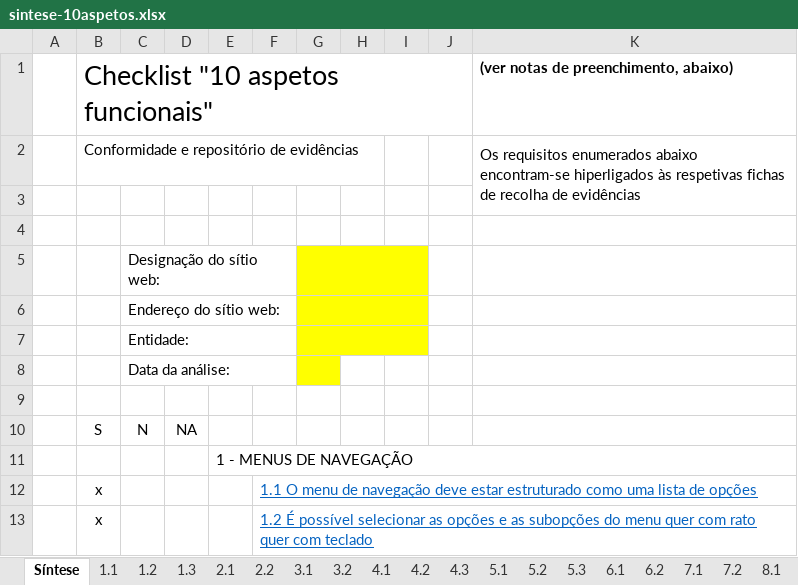
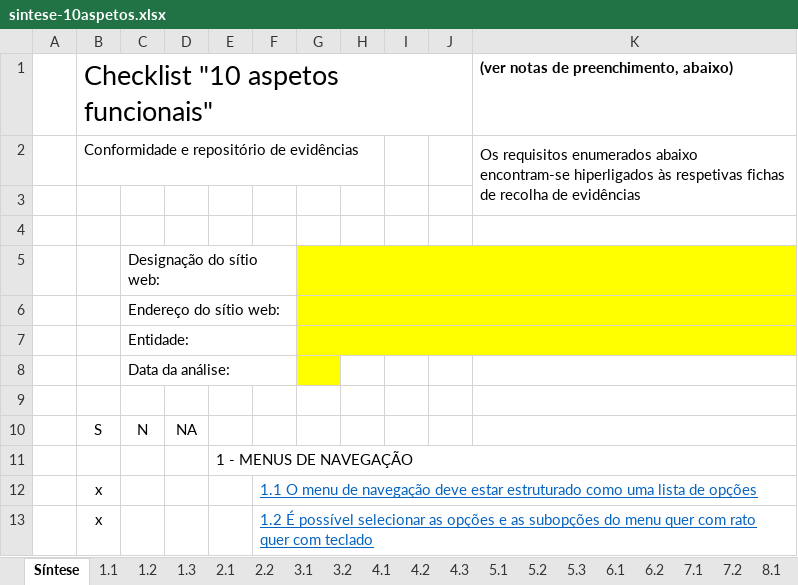
Before and after one commit to jorgeponto/selo, an Excel workbook: sintese-10aspetos.xlsx, sheet Síntese, drawn as a sheet; only a part is shown; values as stored, in another font and other column widths than the file's, no borders; conditional formats not drawn; the diff names each change by its address in the sheet, - before the commit and + after, or states it on an @@ line.

```diff
--- a/sintese-10aspetos.xlsx (sheet Síntese)
+++ b/sintese-10aspetos.xlsx (sheet Síntese)
-G5:I5 merged
+G5:K5 merged
-J5:K7 fill: none
+J5:K7 fill: #FFFF00
-G6:I6 merged
+G6:K6 merged
-G7:I7 merged
+G7:K7 merged
```
Also changed, not shown: charts or pictures, sintese-conteudo.xlsx, sintese-transacao.xlsx.
